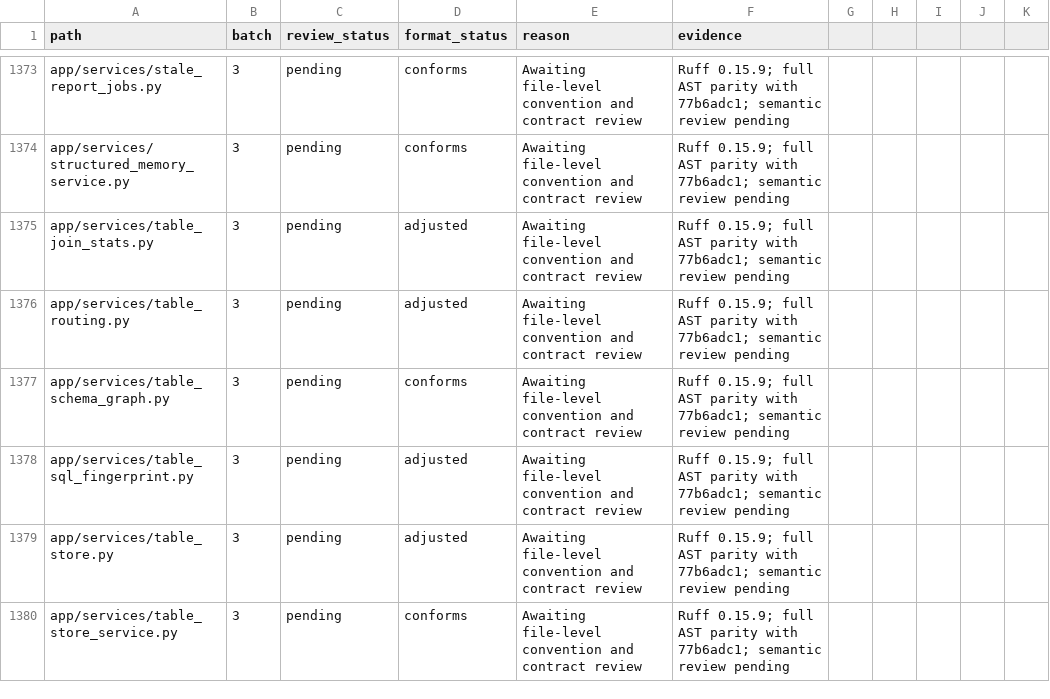
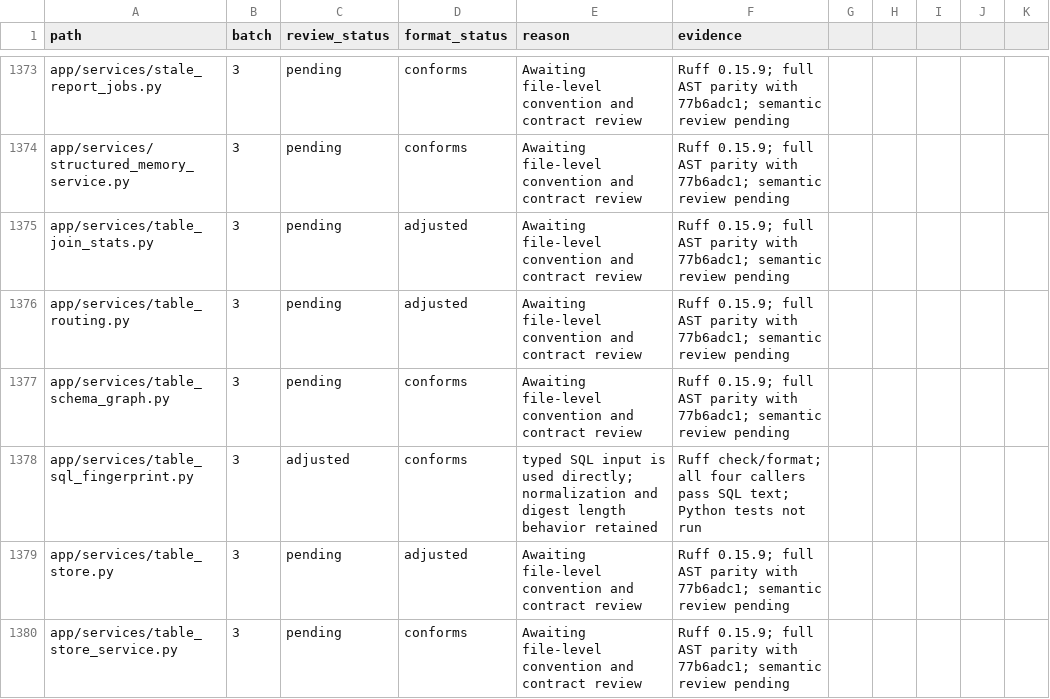
Before and after one commit to skygazer42/MimirQ, a CSV file: docs/maintenance/style-unification/coverage.csv, drawn as a sheet; only a part is shown, gaps mark what is left out.

Commit message:
refactor(db): use typed SQL fingerprint input

```diff
--- a/docs/maintenance/style-unification/coverage.csv
+++ b/docs/maintenance/style-unification/coverage.csv
@@ -1377,3 +1377,3 @@ app/services/table_routing.py,3,pending,adjusted,Awaiting file-level convention
 app/services/table_schema_graph.py,3,pending,conforms,Awaiting file-level convention and contract review,Ruff 0.15.9; full AST parity with 77b6adc1; semantic review pending
-app/services/table_sql_fingerprint.py,3,pending,adjusted,Awaiting file-level convention and contract review,Ruff 0.15.9; full AST parity with 77b6adc1; semantic review pending
+app/services/table_sql_fingerprint.py,3,adjusted,conforms,typed SQL input is used directly; normalization and digest length behavior retained,Ruff check/format; all four callers pass SQL text; Python tests not run
 app/services/table_store.py,3,pending,adjusted,Awaiting file-level convention and contract review,Ruff 0.15.9; full AST parity with 77b6adc1; semantic review pending
```
Also changed, not shown: 3 other files.
